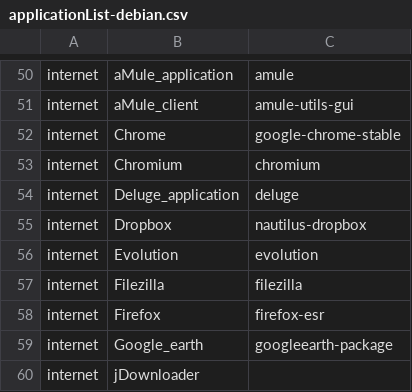
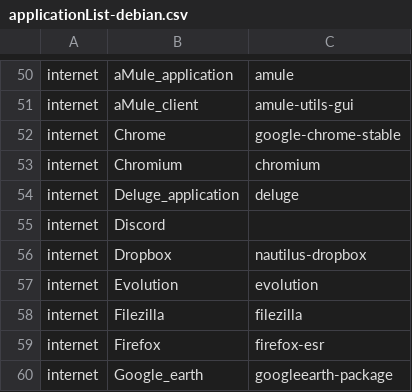
Before and after one commit to cesar-rgon/desktop-app-installer, a CSV file: etc/applist/applicationList-debian.csv, drawn as a sheet; only a part is shown, gaps mark what is left out; the shorter side is filled out with more unchanged rows; the diff names each change by its address in the sheet, - before the commit and + after, or states it on an @@ line.

Commit message:
Added Discord application

```diff
--- a/etc/applist/applicationList-debian.csv
+++ b/etc/applist/applicationList-debian.csv
+row 55: internet | Discord
```
Also changed, not shown: etc/applist/applicationList-lmde.csv, etc/applist/applicationList-ubuntu.csv, 5 other files.
